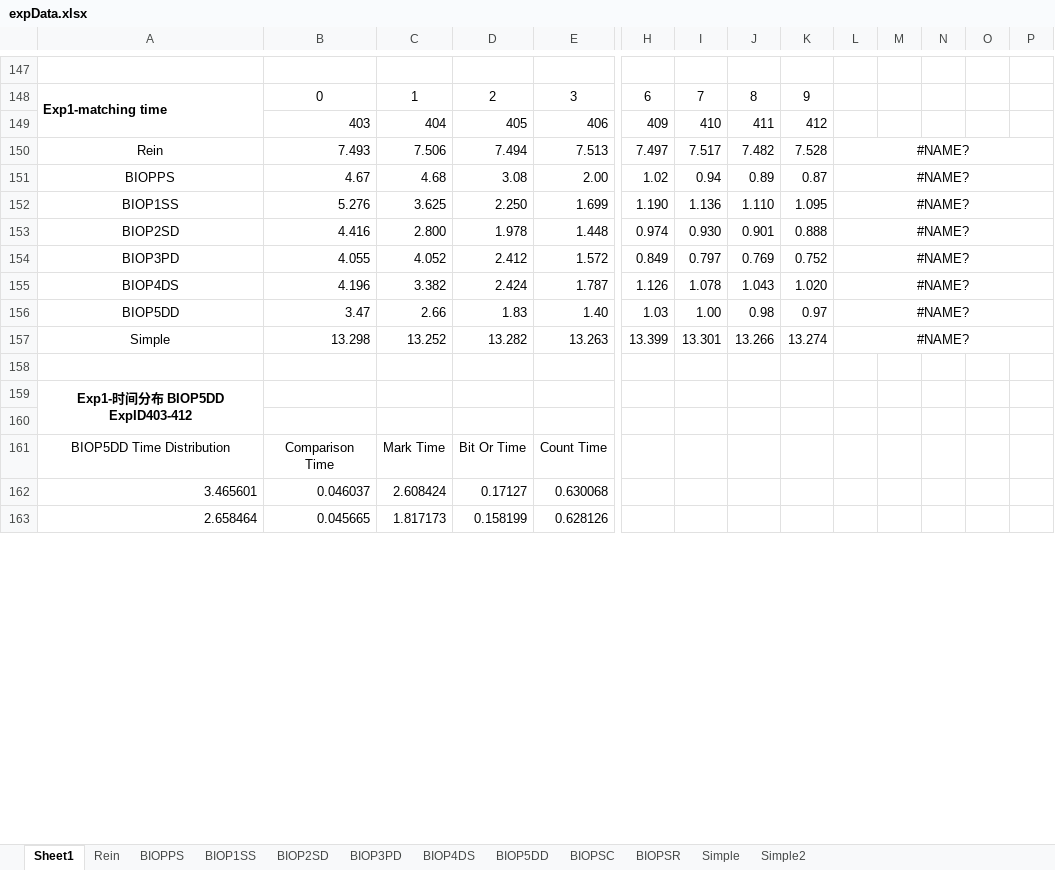
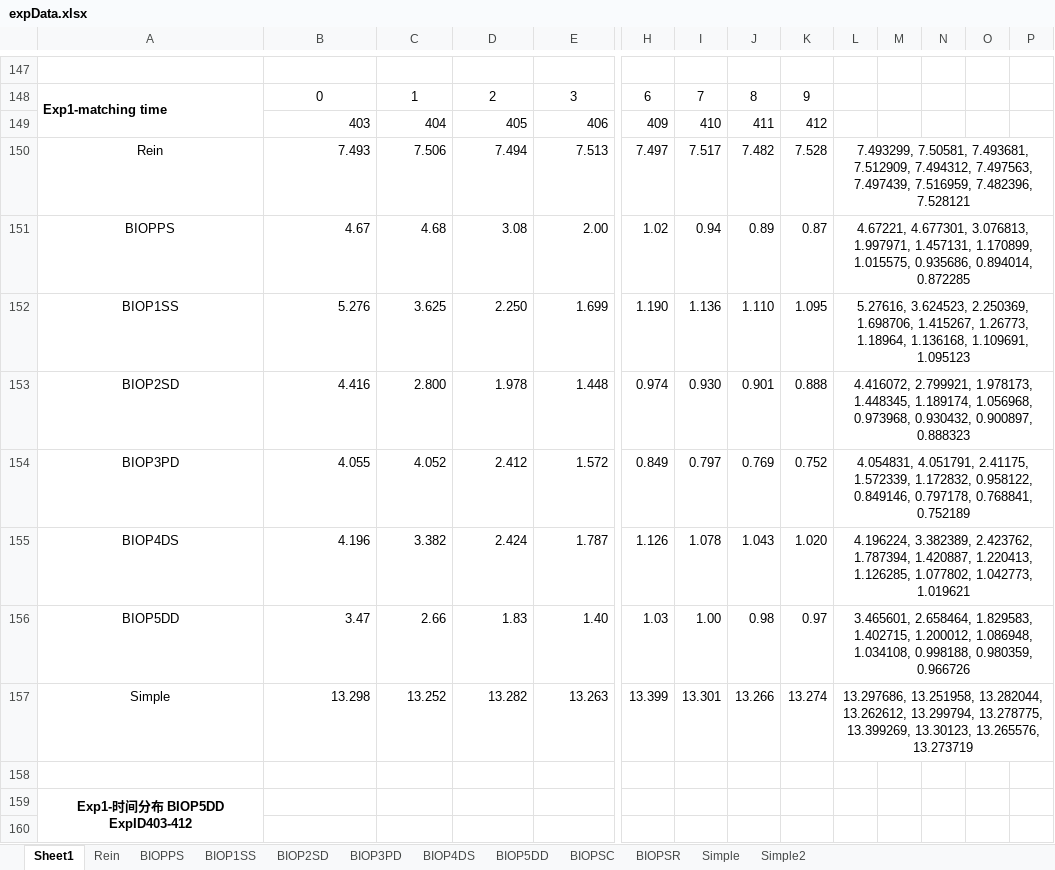
Before and after one commit to shiwanghua/HEM, an Excel workbook: expData.xlsx, sheet Sheet1, drawn as a sheet; only a part is shown, gaps mark what is left out; values as stored, in another font and other column widths than the file's, no borders; charts and pictures not drawn; removed rows and columns are numbered as before the commit, all else as after; rows hold the shown columns only; the diff covers the shown part only; the diff names each change by its address in the sheet, - before the commit and + after, or states it on an @@ line.

Commit message:
pictures, exp data

```diff
--- a/expData.xlsx (sheet Sheet1)
+++ b/expData.xlsx (sheet Sheet1)
-L150: #NAME?
+L150: 7.493299, 7.50581, 7.493681, 7.512909, 7.494312, 7.497563, 7.497439, 7.516959, 7.482396, 7.528121
-L151: #NAME?
+L151: 4.67221, 4.677301, 3.076813, 1.997971, 1.457131, 1.170899, 1.015575, 0.935686, 0.894014, 0.872285
-L152: #NAME?
+L152: 5.27616, 3.624523, 2.250369, 1.698706, 1.415267, 1.26773, 1.18964, 1.136168, 1.109691, 1.095123
-L153: #NAME?
+L153: 4.416072, 2.799921, 1.978173, 1.448345, 1.189174, 1.056968, 0.973968, 0.930432, 0.900897, 0.888323
-L154: #NAME?
+L154: 4.054831, 4.051791, 2.41175, 1.572339, 1.172832, 0.958122, 0.849146, 0.797178, 0.768841, 0.752189
-L155: #NAME?
+L155: 4.196224, 3.382389, 2.423762, 1.787394, 1.420887, 1.220413, 1.126285, 1.077802, 1.042773, 1.019621
-L156: #NAME?
+L156: 3.465601, 2.658464, 1.829583, 1.402715, 1.200012, 1.086948, 1.034108, 0.998188, 0.980359, 0.966726
-L157: #NAME?
+L157: 13.297686, 13.251958, 13.282044, 13.262612, 13.299794, 13.278775, 13.399269, 13.30123, 13.265576, 13.273719
-row 161: BIOP5DD Time Distribution | Comparison Time | Mark Time | Bit Or Time | Count Time
-row 162: 3.465601 | 0.046037 | 2.608424 | 0.17127 | 0.630068
-row 163: 2.658464 | 0.045665 | 1.817173 | 0.158199 | 0.628126
```
Also changed, not shown: 5 added rows, 2 removed rows and 32 edited cells elsewhere in this sheet, charts or pictures, 32 other files.
